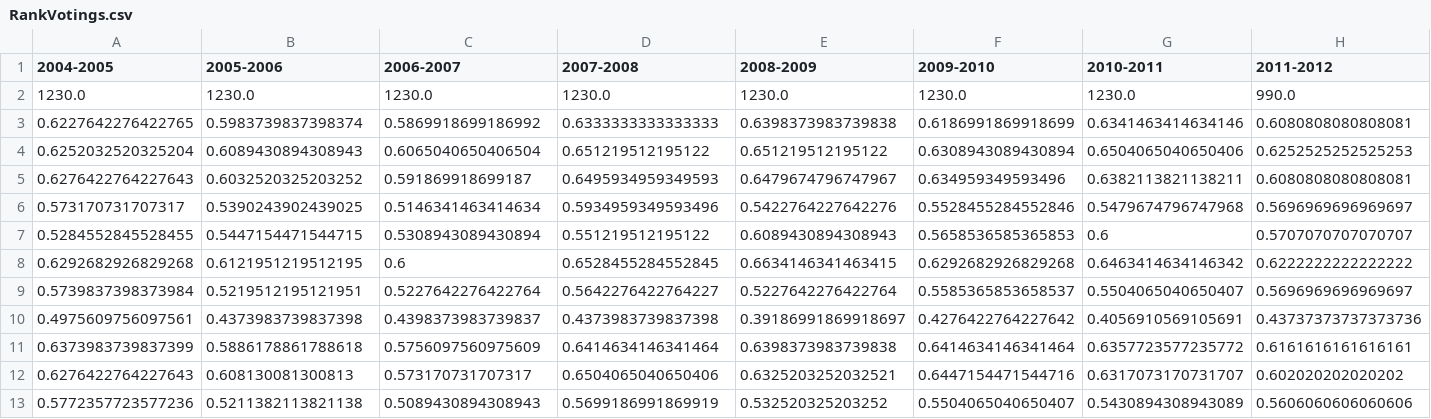
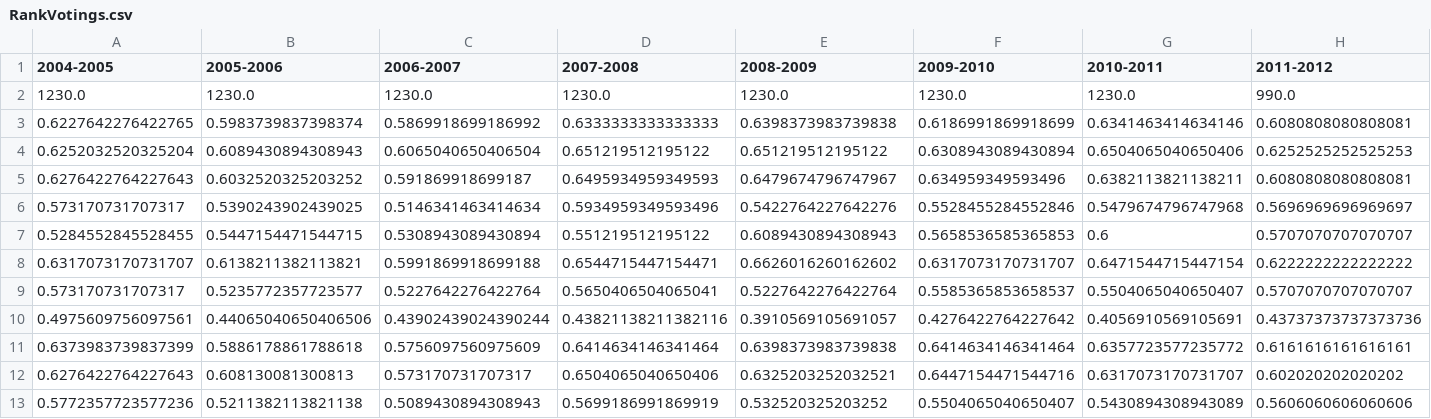
Before and after one commit to jubreocta/NBA-Game-Ooucome-Prediction, a CSV file: Results/RankVotings.csv, drawn as a sheet; only a part is shown; removed rows and columns are numbered as before the commit, all else as after; rows hold the shown columns only; the diff names each change by its address in the sheet, - before the commit and + after, or states it on an @@ line.

```diff
--- a/Results/RankVotings.csv
+++ b/Results/RankVotings.csv
-row 8: 0.6292682926829268 | 0.6121951219512195 | 0.6 | 0.6528455284552845 | 0.6634146341463415 | 0.6292682926829268 | 0.6463414634146342 | 0.6222222222222222
-row 9: 0.5739837398373984 | 0.5219512195121951 | 0.5227642276422764 | 0.5642276422764227 | 0.5227642276422764 | 0.5585365853658537 | 0.5504065040650407 | 0.5696969696969697
-row 10: 0.4975609756097561 | 0.4373983739837398 | 0.4398373983739837 | 0.4373983739837398 | 0.39186991869918697 | 0.4276422764227642 | 0.4056910569105691 | 0.43737373737373736
+row 8: 0.6317073170731707 | 0.6138211382113821 | 0.5991869918699188 | 0.6544715447154471 | 0.6626016260162602 | 0.6317073170731707 | 0.6471544715447154 | 0.6222222222222222
+row 9: 0.573170731707317 | 0.5235772357723577 | 0.5227642276422764 | 0.5650406504065041 | 0.5227642276422764 | 0.5585365853658537 | 0.5504065040650407 | 0.5707070707070707
+row 10: 0.4975609756097561 | 0.44065040650406506 | 0.43902439024390244 | 0.43821138211382116 | 0.3910569105691057 | 0.4276422764227642 | 0.4056910569105691 | 0.43737373737373736
```
Also changed, not shown: .PreviousSeasonRankings/2004-2005.csv, Results/RankVotingsPreviousSeason.csv, 36 other files.
